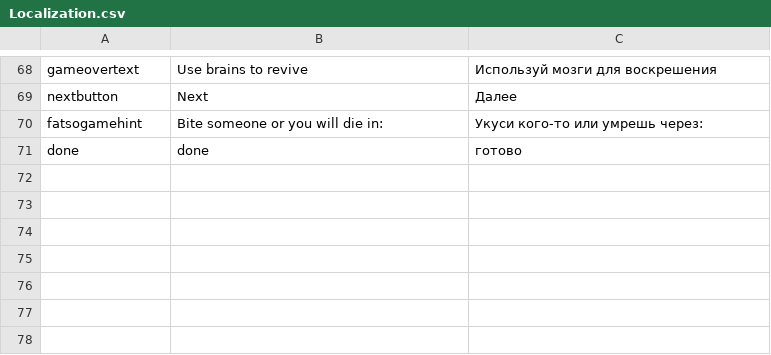
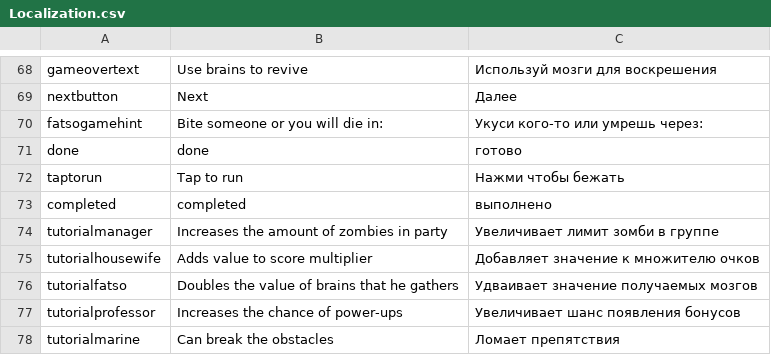
Before and after one commit to dorofiykolya/Zombie, a CSV file: Assets/NGUI/Resources/Localization.csv, drawn as a sheet; only a part is shown, gaps mark what is left out; the diff names each change by its address in the sheet, - before the commit and + after, or states it on an @@ line.

```diff
--- a/Assets/NGUI/Resources/Localization.csv
+++ b/Assets/NGUI/Resources/Localization.csv
+row 72: taptorun | Tap to run | Нажми чтобы бежать
+row 73: completed | completed | выполнено
+row 74: tutorialmanager | Increases the amount of zombies in party | Увеличивает лимит зомби в группе
+row 75: tutorialhousewife | Adds value to score multiplier | Добавляет значение к множителю очков
+row 76: tutorialfatso | Doubles the value of brains that he gathers | Удваивает значение получаемых мозгов
+row 77: tutorialprofessor | Increases the chance of power-ups | Увеличивает шанс появления бонусов
+row 78: tutorialmarine | Can break the obstacles | Ломает препятствия
```
Also changed, not shown: 12 other files.
